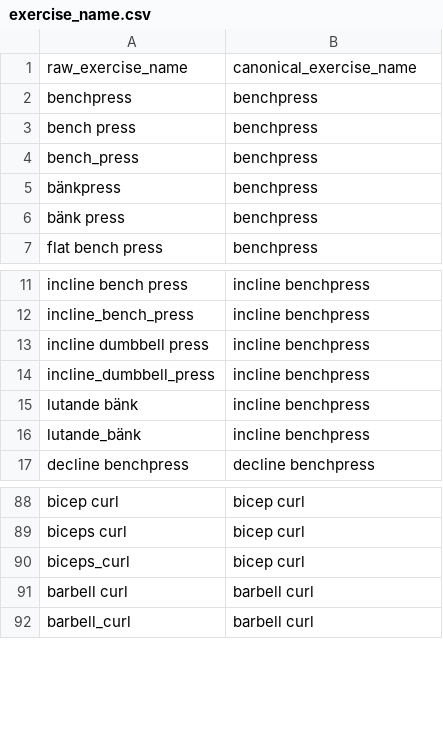
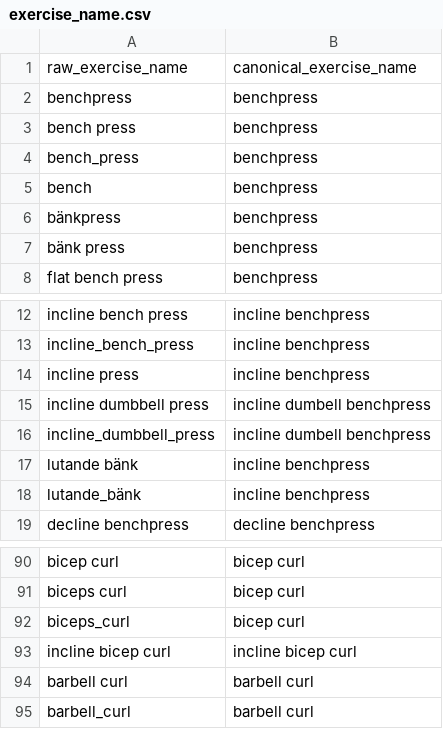
Before and after one commit to AlejandroHiroshima/STI_DE24_Examination, a CSV file: backend/dbt_code/seeds/exercise_name.csv, drawn as a sheet; only a part is shown, gaps mark what is left out.

```diff
--- a/backend/dbt_code/seeds/exercise_name.csv
+++ b/backend/dbt_code/seeds/exercise_name.csv
@@ -4,2 +4,3 @@ bench press,benchpress
 bench_press,benchpress
+bench,benchpress
 bänkpress,benchpress
@@ -12,4 +13,5 @@ incline bench press,incline benchpress
 incline_bench_press,incline benchpress
-incline dumbbell press,incline benchpress
-incline_dumbbell_press,incline benchpress
+incline press, incline benchpress
+incline dumbbell press,incline dumbell benchpress
+incline_dumbbell_press,incline dumbell benchpress
 lutande bänk,incline benchpress
@@ -90,2 +92,3 @@ biceps curl,bicep curl
 biceps_curl,bicep curl
+incline bicep curl, incline bicep curl
 barbell curl,barbell curl
```
Also changed, not shown: backend/dbt_code/seeds/muscle_groups.csv, 6 other files.
